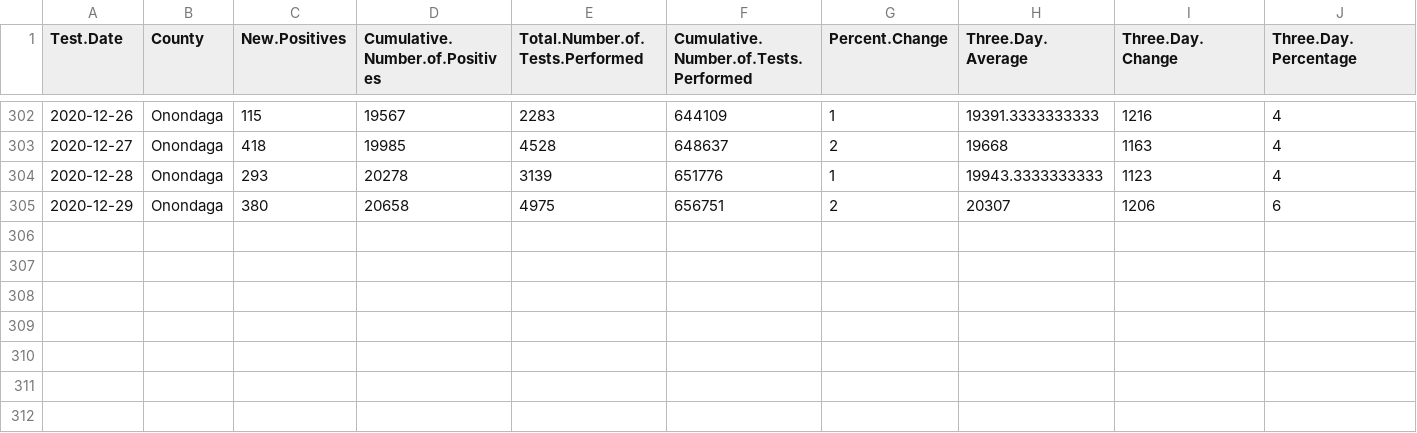
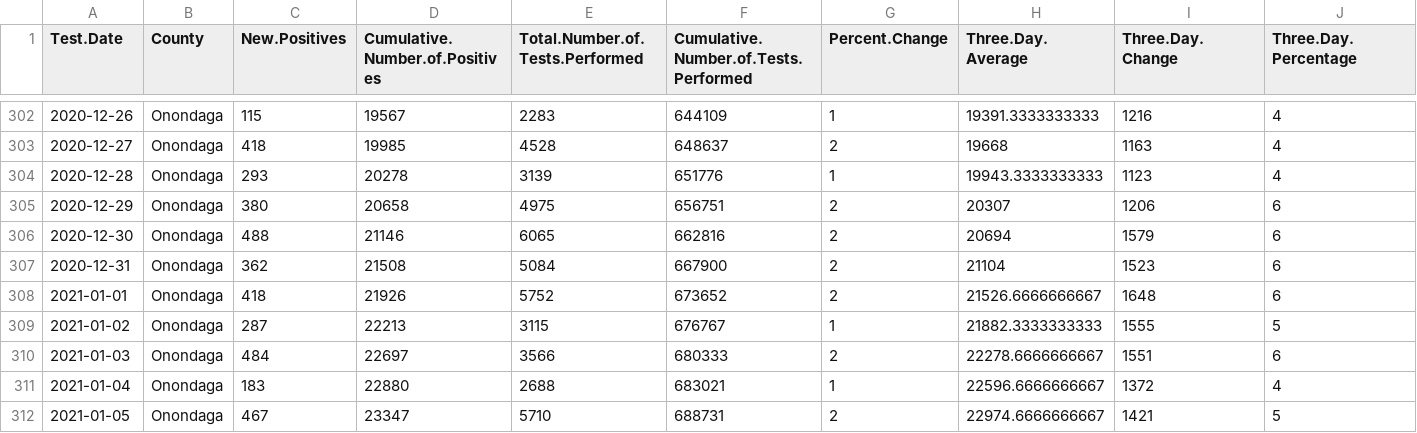
Before and after one commit to samedelstein/Onondaga_COVID, a CSV file: data/Onondaga_COVID_data.csv, drawn as a sheet; only a part is shown, gaps mark what is left out; rows hold the shown columns only; the diff names each change by its address in the sheet, - before the commit and + after, or states it on an @@ line.

```diff
--- a/data/Onondaga_COVID_data.csv
+++ b/data/Onondaga_COVID_data.csv
+row 306: 2020-12-30 | Onondaga | 488 | 21146 | 6065 | 662816 | 2 | 20694 | 1579 | 6
+row 307: 2020-12-31 | Onondaga | 362 | 21508 | 5084 | 667900 | 2 | 21104 | 1523 | 6
+row 308: 2021-01-01 | Onondaga | 418 | 21926 | 5752 | 673652 | 2 | 21526.6666666667 | 1648 | 6
+row 309: 2021-01-02 | Onondaga | 287 | 22213 | 3115 | 676767 | 1 | 21882.3333333333 | 1555 | 5
+row 310: 2021-01-03 | Onondaga | 484 | 22697 | 3566 | 680333 | 2 | 22278.6666666667 | 1551 | 6
+row 311: 2021-01-04 | Onondaga | 183 | 22880 | 2688 | 683021 | 1 | 22596.6666666667 | 1372 | 4
+row 312: 2021-01-05 | Onondaga | 467 | 23347 | 5710 | 688731 | 2 | 22974.6666666667 | 1421 | 5
```
Also changed, not shown: data/Onondaga_County_Hospitalizations.csv, data/SU_Cases.csv, 41 other files.
